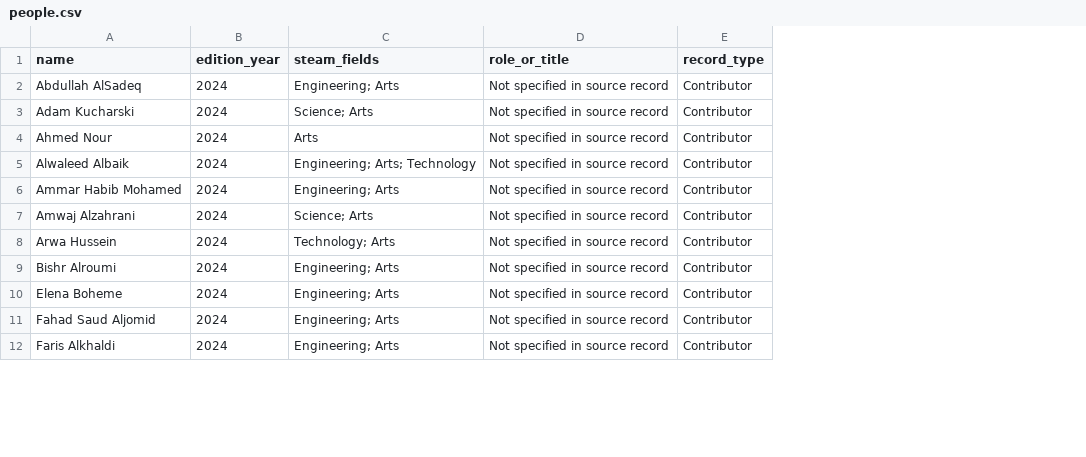
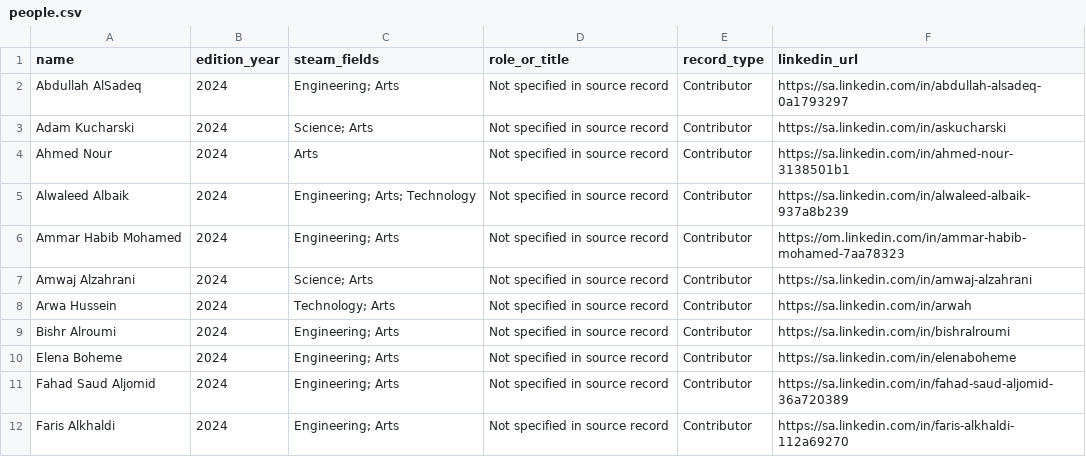
Before and after one commit to brandiejanow/Knowledge-of-Design, a CSV file: data/people.csv, drawn as a sheet; only a part is shown; the diff names each change by its address in the sheet, - before the commit and + after, or states it on an @@ line.

Commit message:
Add LinkedIn URLs to KoD contributor data

```diff
--- a/data/people.csv
+++ b/data/people.csv
+column F (linkedin_url), rows 2-12: https://sa.linkedin.com/in/abdullah-alsadeq-0a1793297 | https://sa.linkedin.com/in/askucharski | https://sa.linkedin.com/in/ahmed-nour-3138501b1 | https://sa.linkedin.com/in/alwaleed-albaik-937a8b239 | https://om.linkedin.com/in/ammar-habib-mohamed-7aa78323 | https://sa.linkedin.com/in/amwaj-alzahrani | https://sa.linkedin.com/in/arwah | https://sa.linkedin.com/in/bishralroumi | https://sa.linkedin.com/in/elenaboheme | https://sa.linkedin.com/in/fahad-saud-aljomid-36a720389 | https://sa.linkedin.com/in/faris-alkhaldi-112a69270
```
